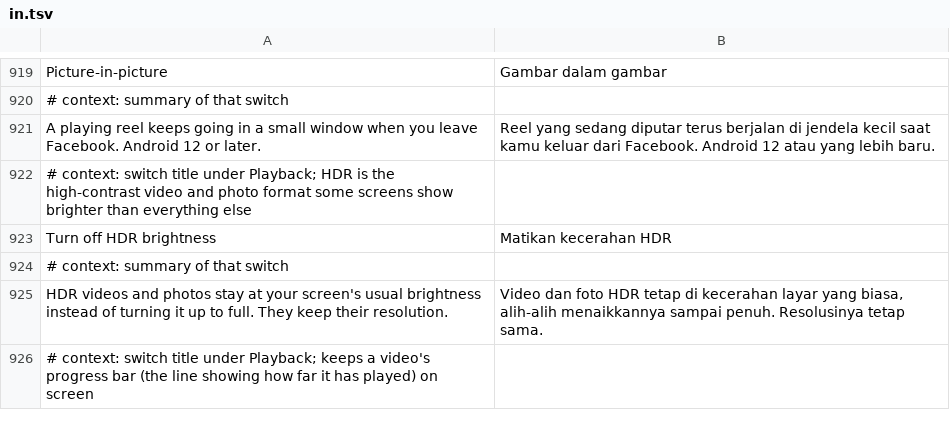
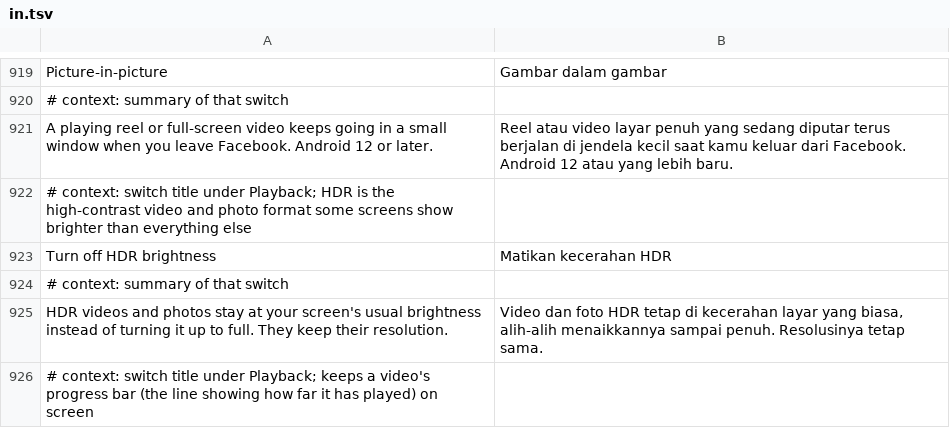
Before and after one commit to SA-SUJON/HushFacebook, a TSV file: extensions/shared/library/src/main/l10n/in.tsv, drawn as a sheet; only a part is shown, gaps mark what is left out.

```diff
--- a/extensions/shared/library/src/main/l10n/in.tsv
+++ b/extensions/shared/library/src/main/l10n/in.tsv
@@ -920,3 +920,3 @@ Picture-in-picture	Gambar dalam gambar
 # context: summary of that switch
-A playing reel keeps going in a small window when you leave Facebook. Android 12 or later.	Reel yang sedang diputar terus berjalan di jendela kecil saat kamu keluar dari Facebook. Android 12 atau yang lebih baru.
+A playing reel or full-screen video keeps going in a small window when you leave Facebook. Android 12 or later.	Reel atau video layar penuh yang sedang diputar terus berjalan di jendela kecil saat kamu keluar dari Facebook. Android 12 atau yang lebih baru.
 # context: switch title under Playback; HDR is the high-contrast video and photo format some screens show brighter than everything else
```
Also changed, not shown: extensions/shared/library/src/main/l10n/de.tsv, extensions/shared/library/src/main/l10n/es.tsv, 5 other files.
